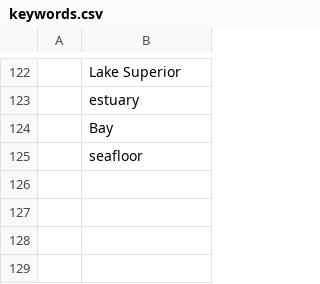
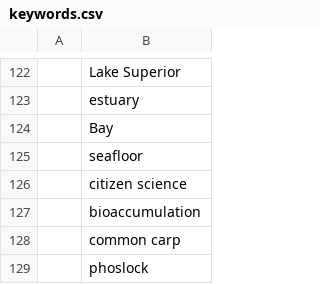
Before and after one commit to feedpapers/limnopapers, a CSV file: limnopapers/keywords.csv, drawn as a sheet; only a part is shown, gaps mark what is left out; the diff names each change by its address in the sheet, - before the commit and + after, or states it on an @@ line.

```diff
--- a/limnopapers/keywords.csv
+++ b/limnopapers/keywords.csv
+row 126:  | citizen science
+row 127:  | bioaccumulation
+row 128:  | common carp
+row 129:  | phoslock
```
Also changed, not shown: limnopapers/journals.csv, log.csv, 1 other file.
